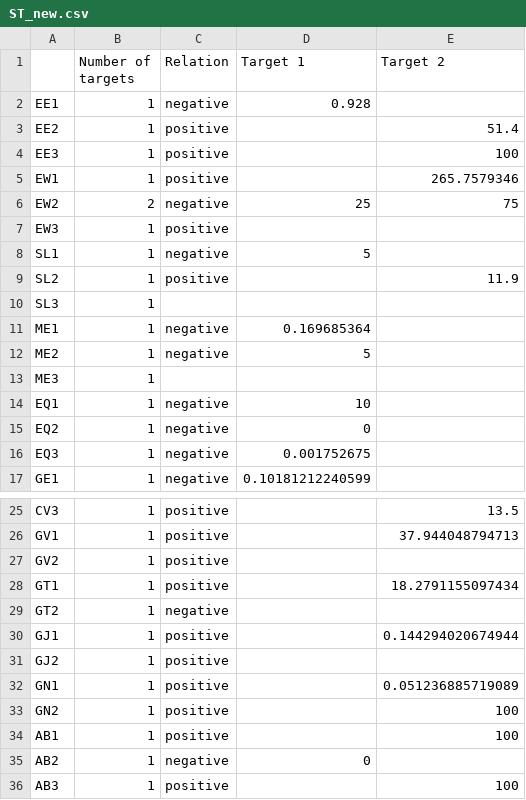
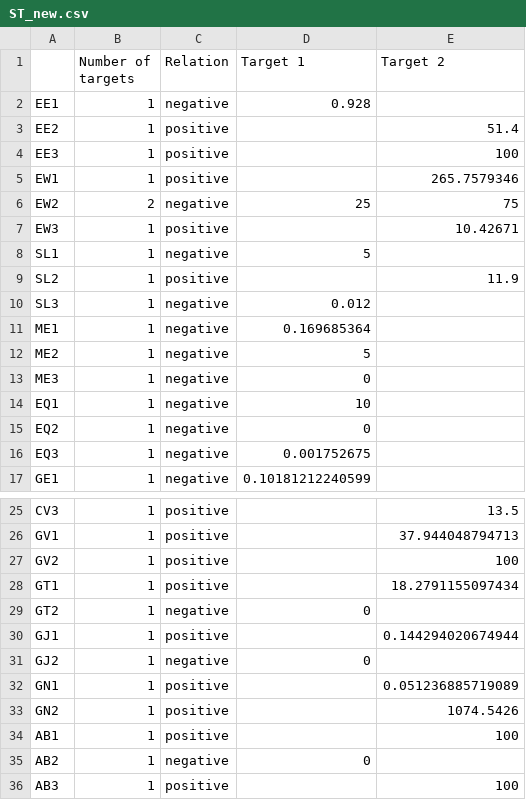
Before and after one commit to simonzabrocki/Anticipe, a CSV file: data/sustainable_targets/ST_new.csv, drawn as a sheet; only a part is shown, gaps mark what is left out.

```diff
--- a/data/sustainable_targets/ST_new.csv
+++ b/data/sustainable_targets/ST_new.csv
@@ -6,9 +6,9 @@ EW1,1,positive,,265.7579346
 EW2,2,negative,25,75
-EW3,1,positive,,
+EW3,1,positive,,10.42671
 SL1,1,negative,5,
 SL2,1,positive,,11.9
-SL3,1,,,
+SL3,1,negative,0.012,
 ME1,1,negative,0.169685364,
 ME2,1,negative,5,
-ME3,1,,,
+ME3,1,negative,0,
 EQ1,1,negative,10,
@@ -26,9 +26,9 @@ CV3,1,positive,,13.5
 GV1,1,positive,,37.944048794713
-GV2,1,positive,,
+GV2,1,positive,,100
 GT1,1,positive,,18.2791155097434
-GT2,1,negative,,
+GT2,1,negative,0,
 GJ1,1,positive,,0.144294020674944
-GJ2,1,positive,,
+GJ2,1,negative,0,
 GN1,1,positive,,0.051236885719089
-GN2,1,positive,,100
+GN2,1,positive,,1074.5426
 AB1,1,positive,,100
```
Also changed, not shown: data/indicator/GV2/preprocessed/GV2_SDG.csv, 20 other files.
